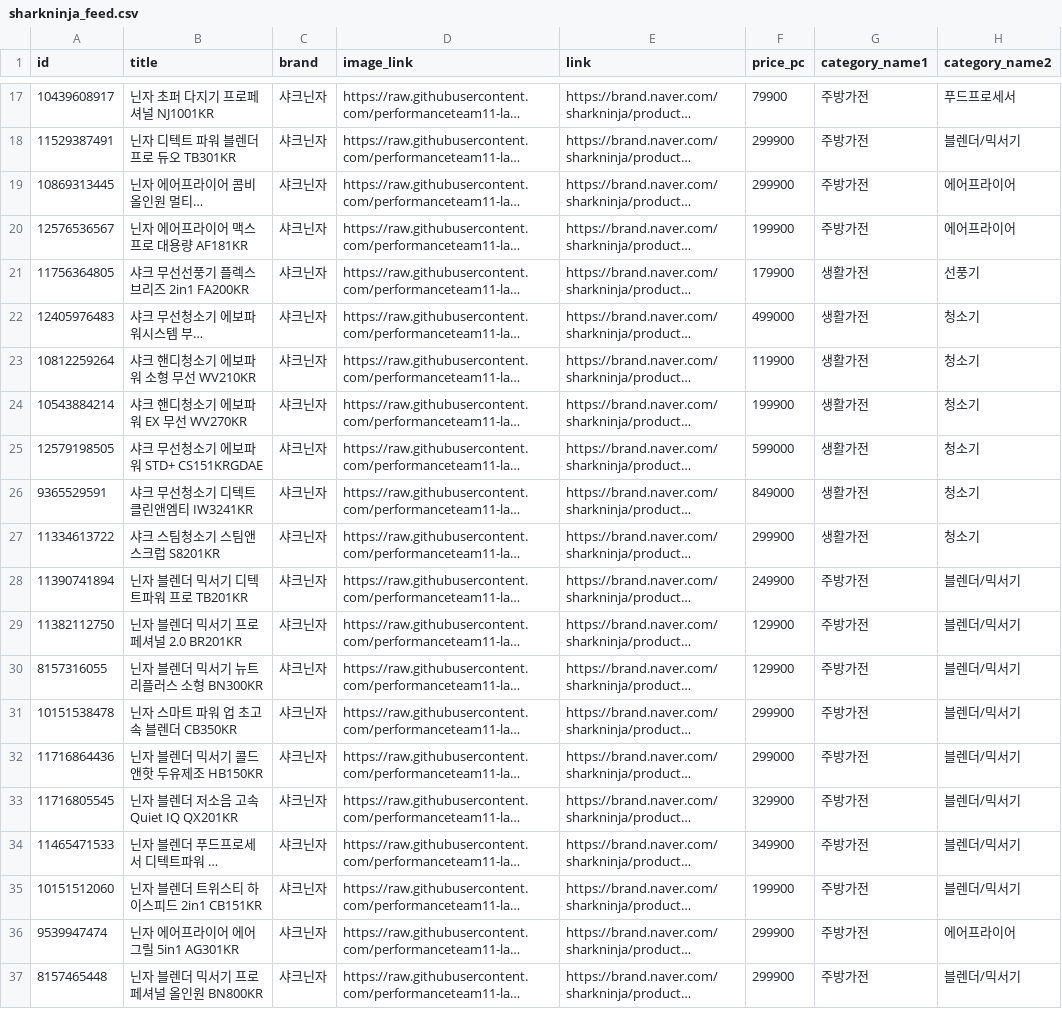
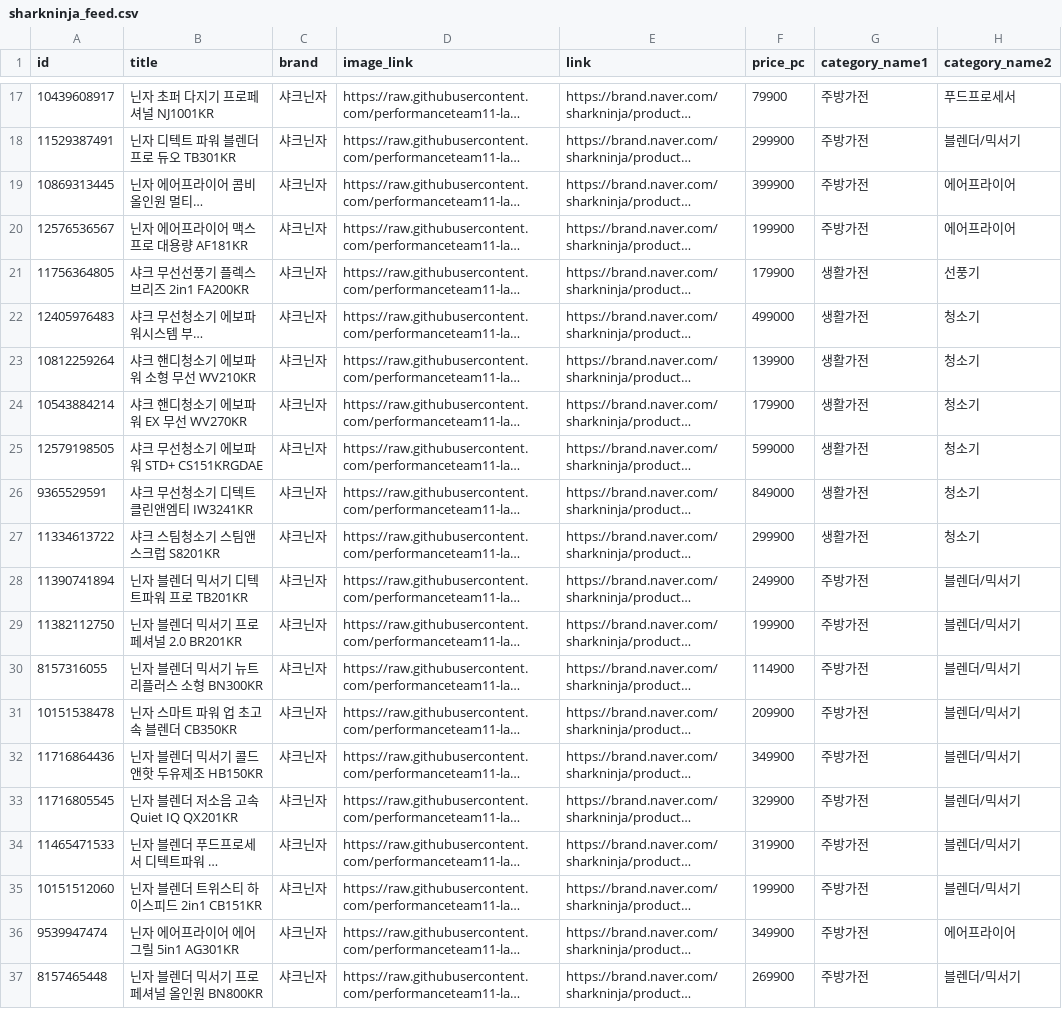
Before and after one commit to performanceteam11-lab/carrotfeed, a CSV file: sharkninja_feed.csv, drawn as a sheet; only a part is shown, gaps mark what is left out; long unchanged cells end in …; the diff names each change by its address in the sheet, - before the commit and + after, or states it on an @@ line.

```diff
--- a/sharkninja_feed.csv
+++ b/sharkninja_feed.csv
-F19 (price_pc): 299900
+F19 (price_pc): 399900
-F23 (price_pc): 119900
+F23 (price_pc): 139900
-F24 (price_pc): 199900
+F24 (price_pc): 179900
-F29 (price_pc): 129900
+F29 (price_pc): 199900
-F30 (price_pc): 129900
+F30 (price_pc): 114900
-F31 (price_pc): 299900
+F31 (price_pc): 209900
-F32 (price_pc): 299000
+F32 (price_pc): 349900
-F34 (price_pc): 349900
+F34 (price_pc): 319900
-F36 (price_pc): 299900
+F36 (price_pc): 349900
-F37 (price_pc): 299900
+F37 (price_pc): 269900
```
